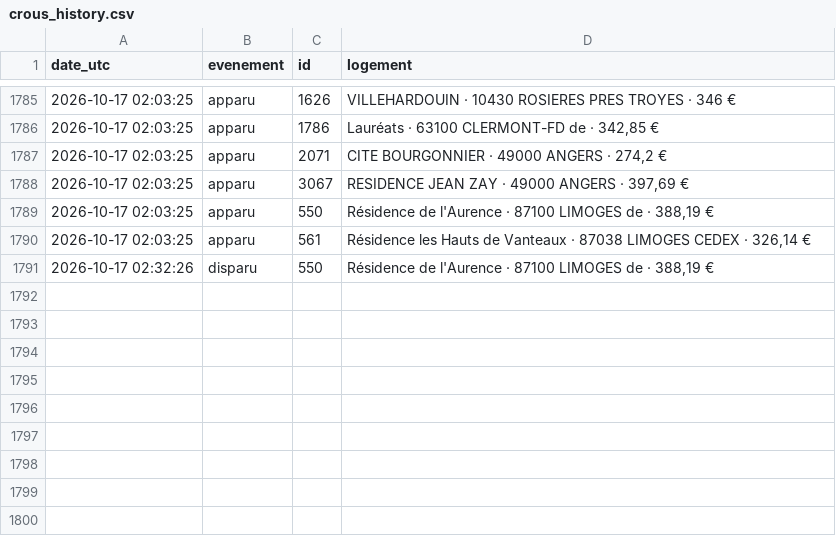
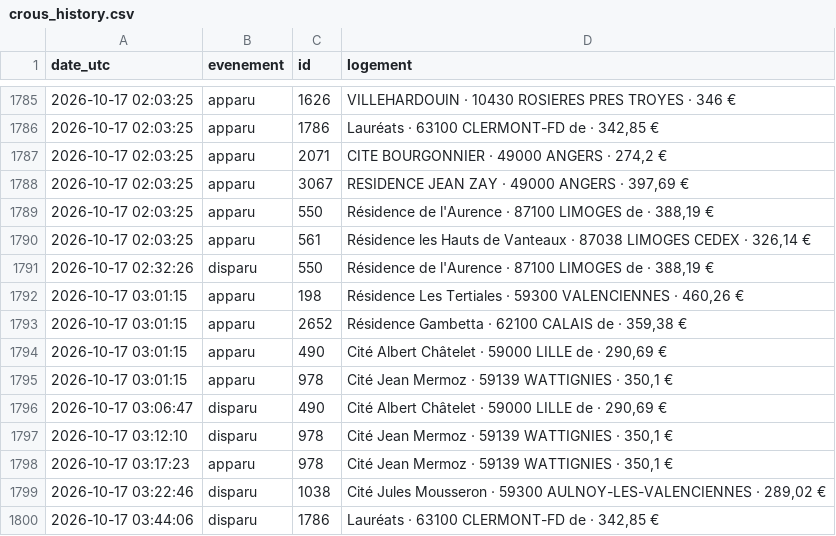
Before and after one commit to omaraitlhouss/crous-watcher, a CSV file: crous_history.csv, drawn as a sheet; only a part is shown, gaps mark what is left out.

Commit message:
Historique CROUS 2026-10-17 03:55

```diff
--- a/crous_history.csv
+++ b/crous_history.csv
@@ -1791 +1791,10 @@ date_utc,evenement,id,logement
 2026-10-17 02:32:26,disparu,550,"Résidence de l'Aurence · 87100 LIMOGES de · 388,19 €"
+2026-10-17 03:01:15,apparu,198,"Résidence Les Tertiales · 59300 VALENCIENNES · 460,26 €"
+2026-10-17 03:01:15,apparu,2652,"Résidence Gambetta · 62100 CALAIS de · 359,38 €"
+2026-10-17 03:01:15,apparu,490,"Cité Albert Châtelet · 59000 LILLE de · 290,69 €"
+2026-10-17 03:01:15,apparu,978,"Cité Jean Mermoz · 59139 WATTIGNIES · 350,1 €"
+2026-10-17 03:06:47,disparu,490,"Cité Albert Châtelet · 59000 LILLE de · 290,69 €"
+2026-10-17 03:12:10,disparu,978,"Cité Jean Mermoz · 59139 WATTIGNIES · 350,1 €"
+2026-10-17 03:17:23,apparu,978,"Cité Jean Mermoz · 59139 WATTIGNIES · 350,1 €"
+2026-10-17 03:22:46,disparu,1038,"Cité Jules Mousseron · 59300 AULNOY-LES-VALENCIENNES · 289,02 €"
+2026-10-17 03:44:06,disparu,1786,"Lauréats · 63100 CLERMONT-FD de · 342,85 €"
```
